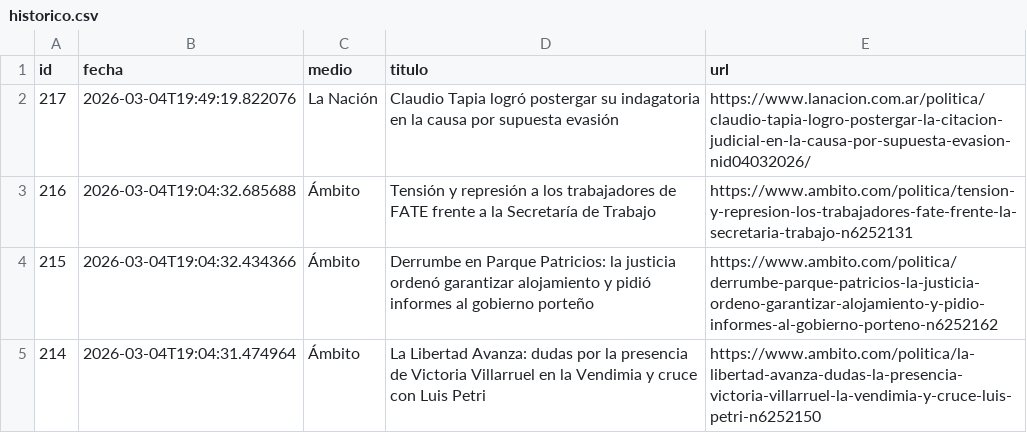
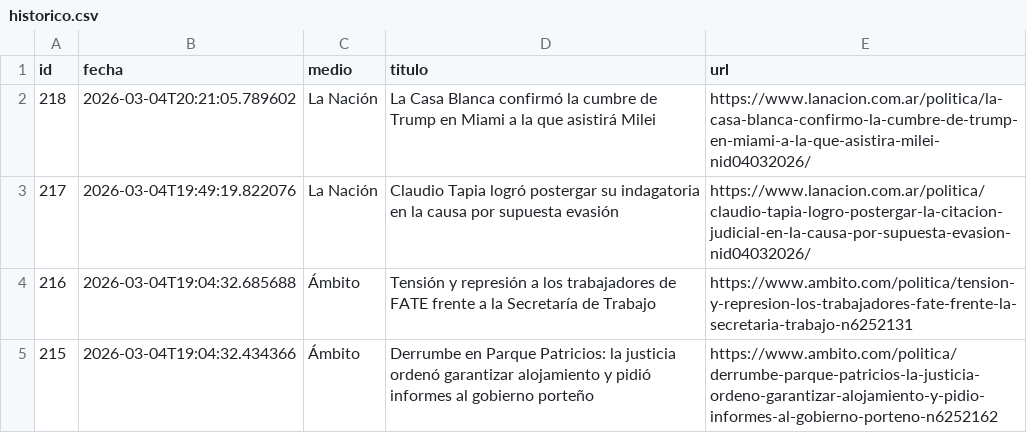
Before and after one commit to ElvisChatzky/BusProyect, a CSV file: data/historico.csv, drawn as a sheet; only a part is shown; the shorter side is filled out with more unchanged rows.

```diff
--- a/data/historico.csv
+++ b/data/historico.csv
@@ -1,2 +1,3 @@
 id,fecha,medio,titulo,url
+218,2026-03-04T20:21:05.789602,La Nación,La Casa Blanca confirmó la cumbre de Trump en Miami a la que asistirá Milei,https://www.lanacion.com.ar/politica/la-casa-blanca-confirmo-la-cumbre-de-trump-en-miami-a-la-que-asistira-milei-nid04032026/
 217,2026-03-04T19:49:19.822076,La Nación,Claudio Tapia logró postergar su indagatoria en la causa por supuesta evasión,https://www.lanacion.com.ar/politica/claudio-tapia-logro-postergar-la-citacion-judicial-en-la-causa-por-supuesta-evasion-nid04032026/
```
Also changed, not shown: data/hoy.csv, 1 other file.
